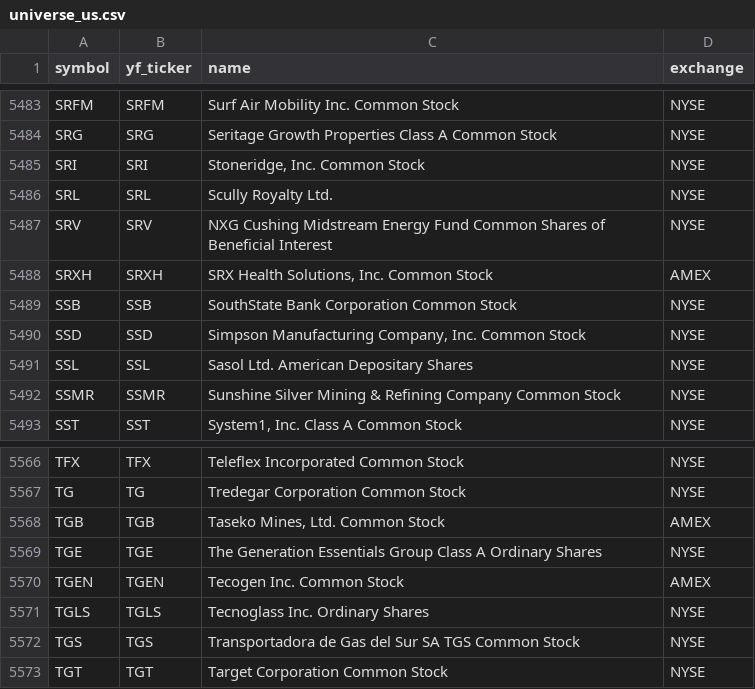
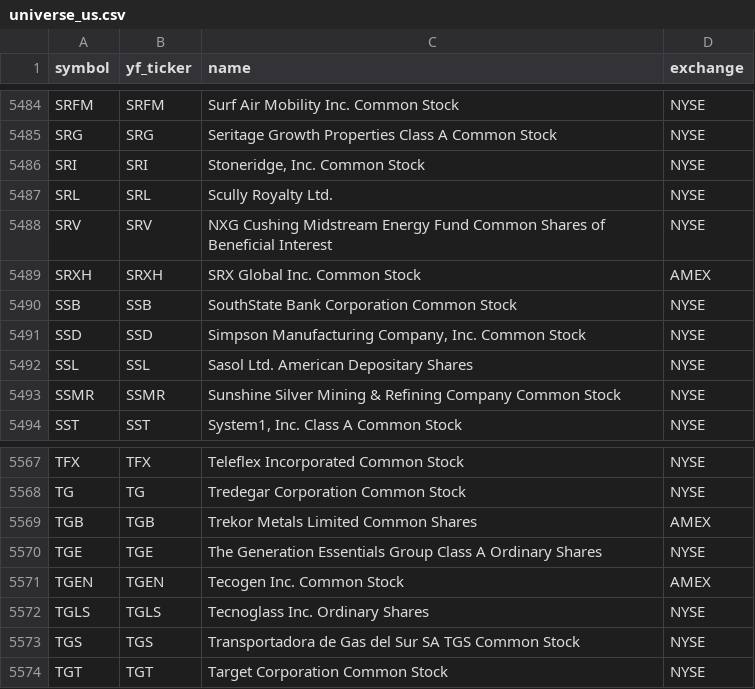
Before and after one commit to Aditya100704/nse-bse-momentum-scanner, a CSV file: data/universe_us.csv, drawn as a sheet; only a part is shown, gaps mark what is left out; the diff covers the shown part only.

```diff
--- a/data/universe_us.csv
+++ b/data/universe_us.csv
@@ -5487,3 +5488,3 @@ SRL,SRL,Scully Royalty Ltd.,NYSE
 SRV,SRV,NXG Cushing Midstream Energy Fund Common Shares of Beneficial Interest,NYSE
-SRXH,SRXH,"SRX Health Solutions, Inc. Common Stock",AMEX
+SRXH,SRXH,SRX Global Inc. Common Stock,AMEX
 SSB,SSB,SouthState Bank Corporation Common Stock,NYSE
@@ -5567,3 +5568,3 @@ TFX,TFX,Teleflex Incorporated Common Stock,NYSE
 TG,TG,Tredegar Corporation Common Stock,NYSE
-TGB,TGB,"Taseko Mines, Ltd. Common Stock",AMEX
+TGB,TGB,Trekor Metals Limited Common Shares,AMEX
 TGE,TGE,The Generation Essentials Group Class A Ordinary Shares,NYSE
```
Also changed, not shown: 3 added rows, 2 removed rows and 2 edited cells elsewhere in this file, data/scanner_output.csv, data/scanner_output_us.csv, 7 other files.
